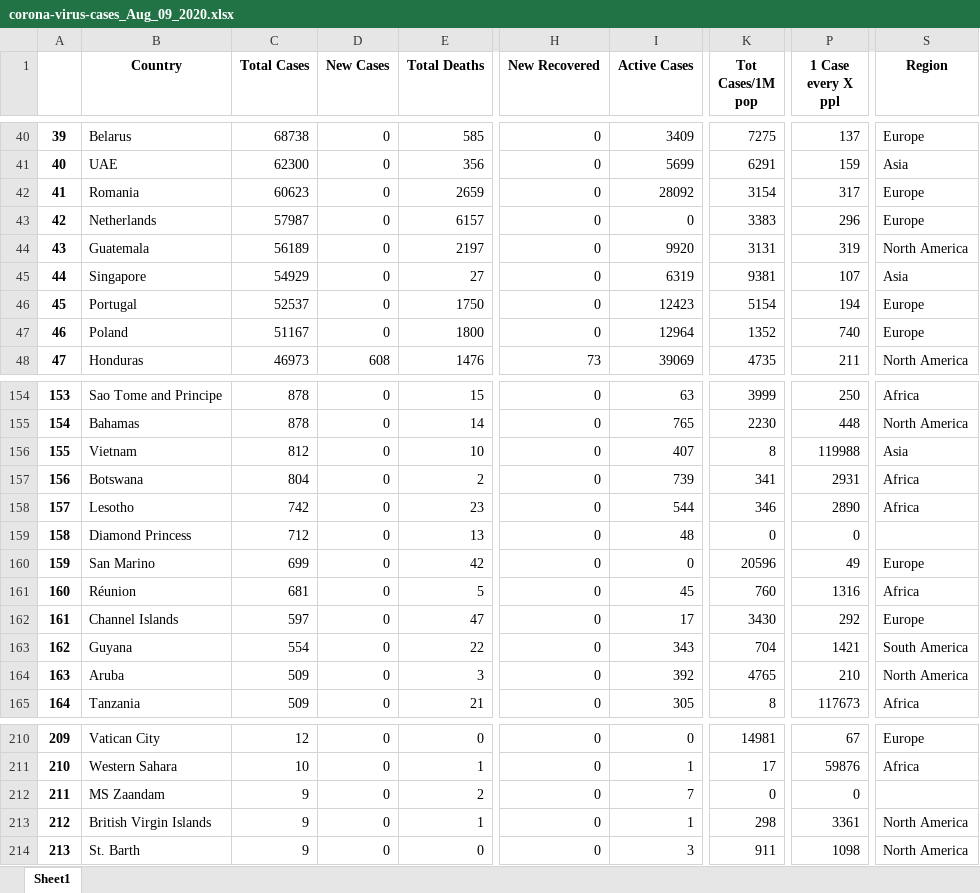
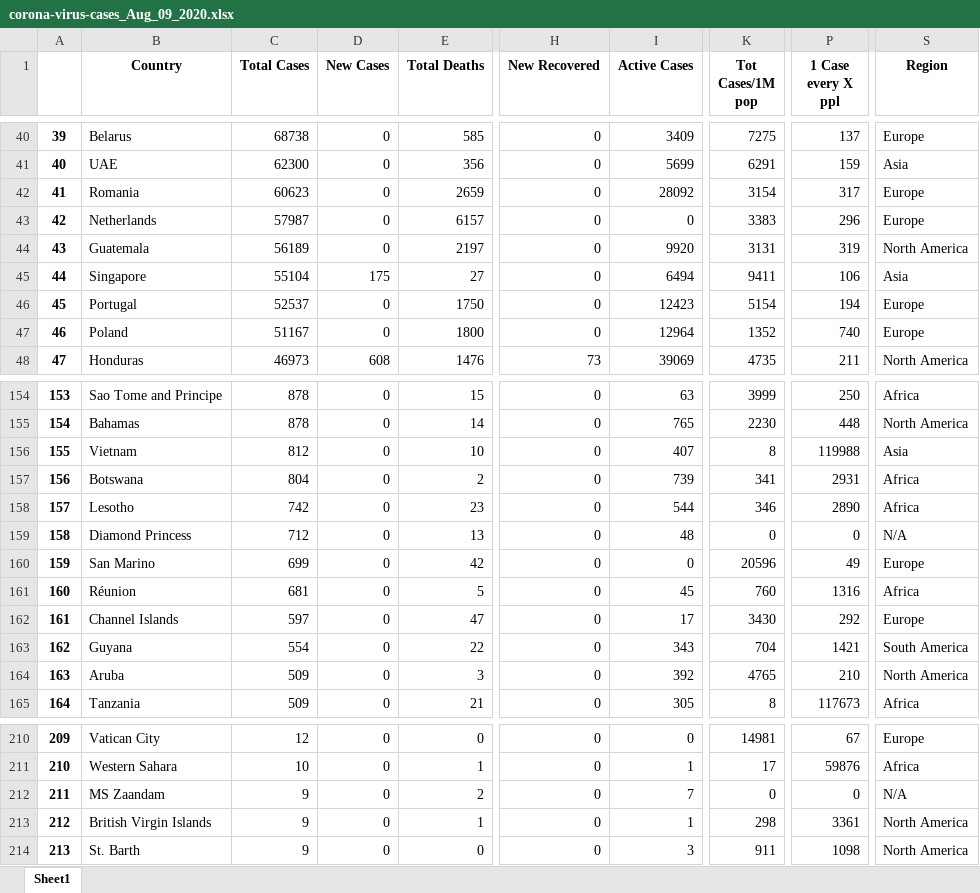
Before and after one commit to phamhuynhnhat99/DV-Lab01, an Excel workbook: corona-virus-cases_Aug_09_2020.xlsx, sheet Sheet1, drawn as a sheet; only a part is shown, gaps mark what is left out; values as stored, in another font and other column widths than the file's, no borders; the diff covers the shown part only; the diff names each change by its address in the sheet, - before the commit and + after, or states it on an @@ line.

```diff
--- a/corona-virus-cases_Aug_09_2020.xlsx (sheet Sheet1)
+++ b/corona-virus-cases_Aug_09_2020.xlsx (sheet Sheet1)
-C45 (Total Cases): 54929
+C45 (Total Cases): 55104
-D45 (New Cases): 0
+D45 (New Cases): 175
-I45 (Active Cases): 6319
+I45 (Active Cases): 6494
-K45 (Tot Cases/1M pop): 9381
+K45 (Tot Cases/1M pop): 9411
-P45 (1 Case every X ppl): 107
+P45 (1 Case every X ppl): 106
-S159 (Region): (empty)
+S159 (Region): N/A
-S212 (Region): (empty)
+S212 (Region): N/A
```
Also changed, not shown: 39 edited cells elsewhere in this sheet.
